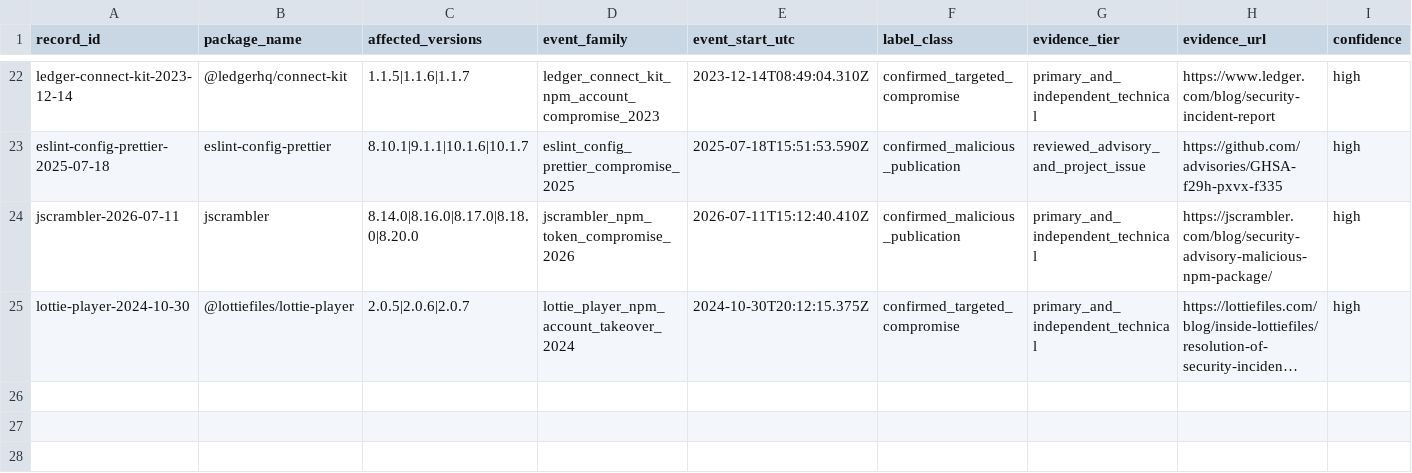
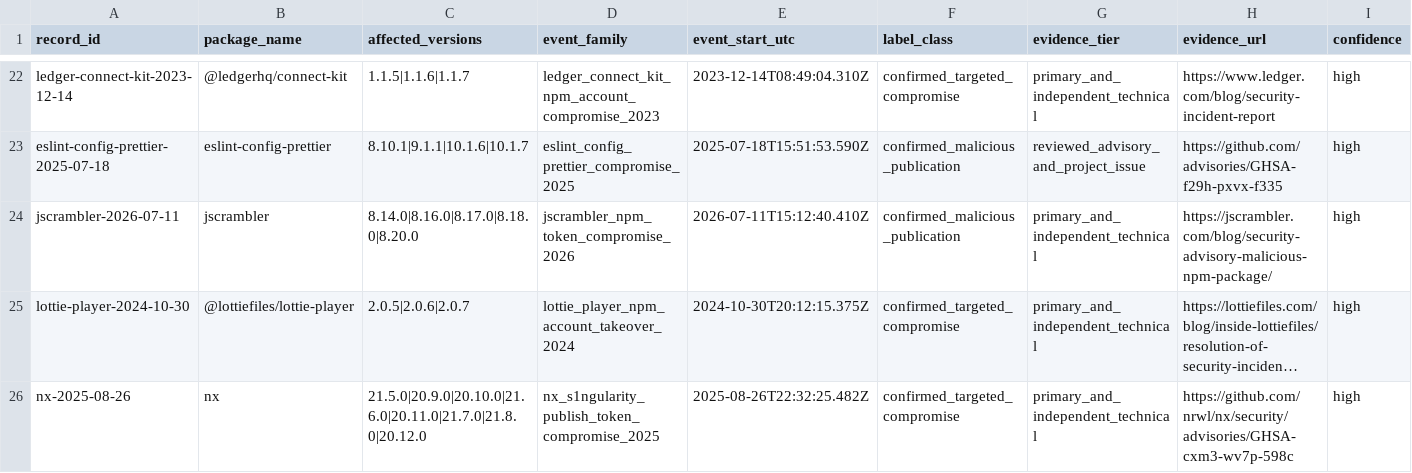
Before and after one commit to hasanshahriar32/npm-supply-chain-research, a CSV file: platform/research/64_temporal_package_event_ledger.csv, drawn as a sheet; only a part is shown, gaps mark what is left out; long unchanged cells end in …; rows hold the shown columns only; the diff names each change by its address in the sheet, - before the commit and + after, or states it on an @@ line.

Commit message:
Admit bounded Nx S1ngularity temporal event

```diff
--- a/platform/research/64_temporal_package_event_ledger.csv
+++ b/platform/research/64_temporal_package_event_ledger.csv
+row 26: nx-2025-08-26 | nx | 21.5.0|20.9.0|20.10.0|21.6.0|20.11.0|21.7.0|21.8.0|20.12.0 | nx_s1ngularity_publish_token_compromise_2025 | 2025-08-26T22:32:25.482Z | confirmed_targeted_compromise | primary_and_independent_technical | https://github.com/nrwl/nx/security/advisories/GHSA-cxm3-wv7p-598c | high
```
Also changed, not shown: platform/research/65_package_temporal_companion_snapshots.csv, 31 other files.
